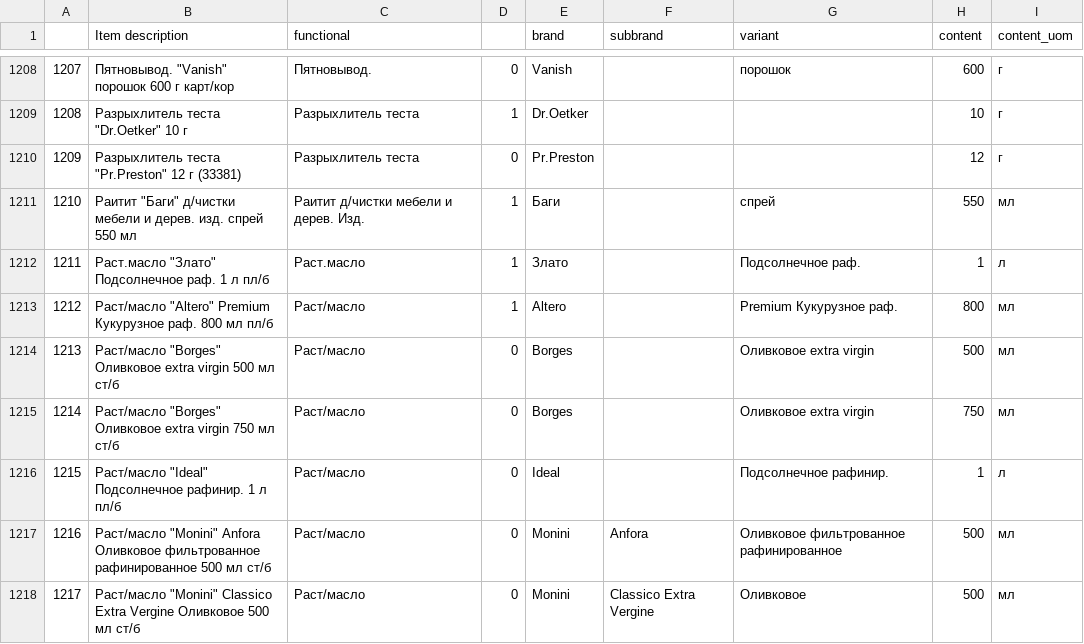
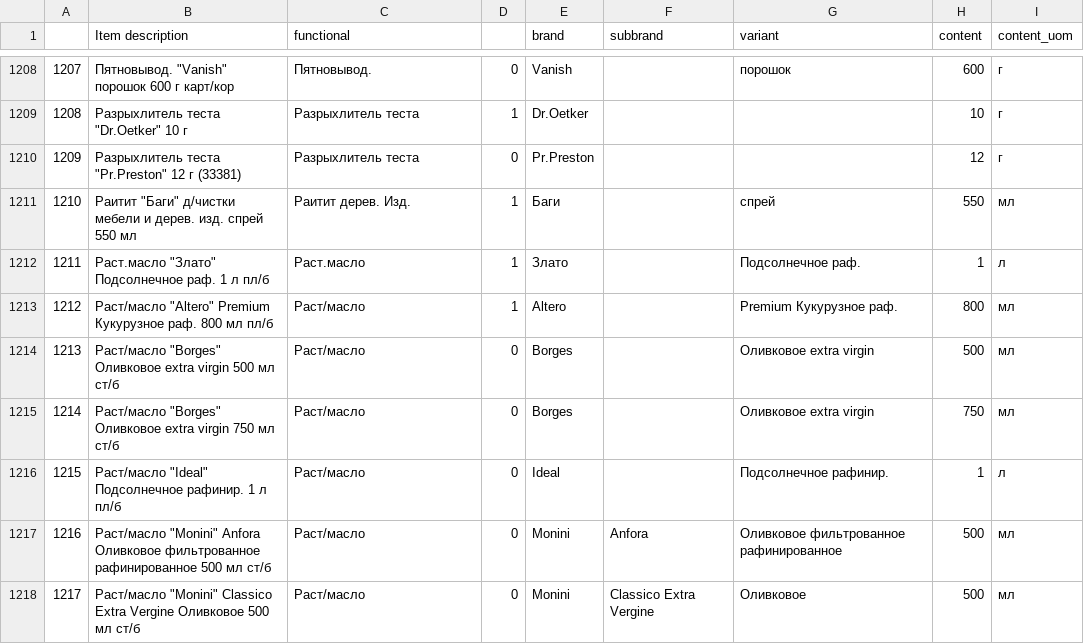
Before and after one commit to mgrishko/ruby_courses, a CSV file: data/price.csv, drawn as a sheet; only a part is shown, gaps mark what is left out.

```diff
--- a/data/price.csv
+++ b/data/price.csv
@@ -1210,3 +1210,3 @@
 1209|Разрыхлитель теста "Pr.Preston" 12 г (33381)|Разрыхлитель теста|0|Pr.Preston|||12|г
-1210|Раитит "Баги" д/чистки мебели и  дерев. изд. спрей 550 мл|Раитит д/чистки мебели и  дерев. Изд.|1|Баги||спрей|550|мл
+1210|Раитит "Баги" д/чистки мебели и  дерев. изд. спрей 550 мл|Раитит дерев. Изд.|1|Баги||спрей|550|мл
 1211|Раст.масло "Злато" Подсолнечное раф. 1 л пл/б|Раст.масло|1|Злато||Подсолнечное раф.|1|л
```
Also changed, not shown: 1 other file.
